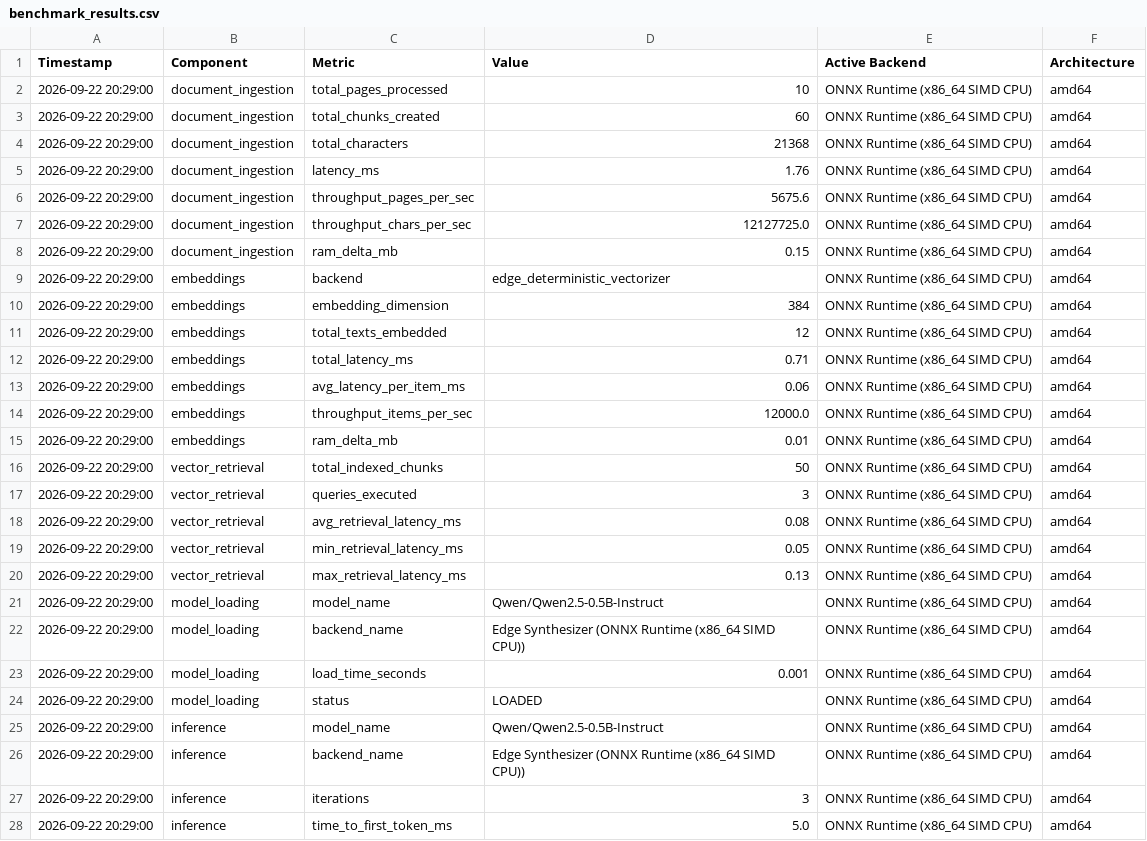
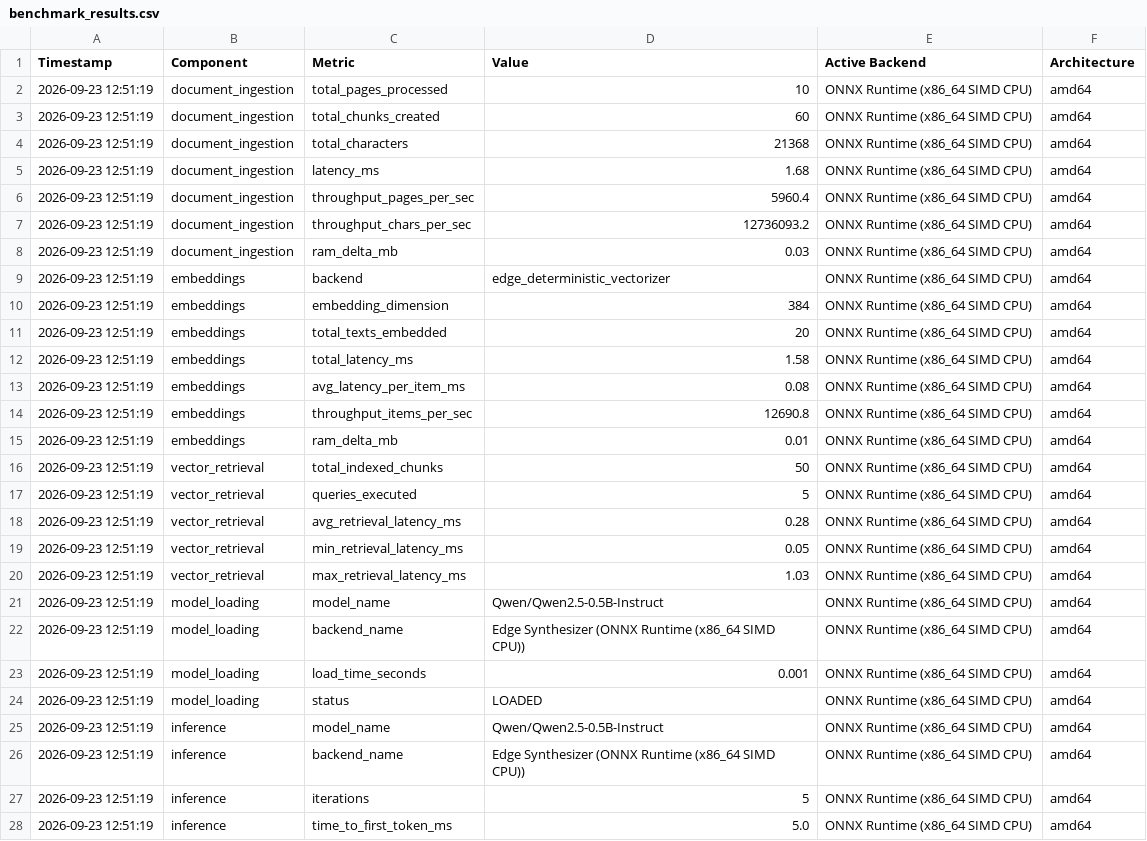
Before and after one commit to maneaditya478-commits/ResearchPilot-Edge, a CSV file: benchmarks/benchmark_results.csv, drawn as a sheet; only a part is shown; the diff covers the shown part only.

Commit message:
Update verified benchmark report and results

```diff
--- a/benchmarks/benchmark_results.csv
+++ b/benchmarks/benchmark_results.csv
@@ -1,28 +1,28 @@
 Timestamp,Component,Metric,Value,Active Backend,Architecture
-2026-09-22 20:29:00,document_ingestion,total_pages_processed,10,ONNX Runtime (x86_64 SIMD CPU),amd64
-2026-09-22 20:29:00,document_ingestion,total_chunks_created,60,ONNX Runtime (x86_64 SIMD CPU),amd64
-2026-09-22 20:29:00,document_ingestion,total_characters,21368,ONNX Runtime (x86_64 SIMD CPU),amd64
-2026-09-22 20:29:00,document_ingestion,latency_ms,1.76,ONNX Runtime (x86_64 SIMD CPU),amd64
-2026-09-22 20:29:00,document_ingestion,throughput_pages_per_sec,5675.6,ONNX Runtime (x86_64 SIMD CPU),amd64
-2026-09-22 20:29:00,document_ingestion,throughput_chars_per_sec,12127725.0,ONNX Runtime (x86_64 SIMD CPU),amd64
-2026-09-22 20:29:00,document_ingestion,ram_delta_mb,0.15,ONNX Runtime (x86_64 SIMD CPU),amd64
-2026-09-22 20:29:00,embeddings,backend,edge_deterministic_vectorizer,ONNX Runtime (x86_64 SIMD CPU),amd64
-2026-09-22 20:29:00,embeddings,embedding_dimension,384,ONNX Runtime (x86_64 SIMD CPU),amd64
-2026-09-22 20:29:00,embeddings,total_texts_embedded,12,ONNX Runtime (x86_64 SIMD CPU),amd64
-2026-09-22 20:29:00,embeddings,total_latency_ms,0.71,ONNX Runtime (x86_64 SIMD CPU),amd64
-2026-09-22 20:29:00,embeddings,avg_latency_per_item_ms,0.06,ONNX Runtime (x86_64 SIMD CPU),amd64
-2026-09-22 20:29:00,embeddings,throughput_items_per_sec,12000.0,ONNX Runtime (x86_64 SIMD CPU),amd64
-2026-09-22 20:29:00,embeddings,ram_delta_mb,0.01,ONNX Runtime (x86_64 SIMD CPU),amd64
-2026-09-22 20:29:00,vector_retrieval,total_indexed_chunks,50,ONNX Runtime (x86_64 SIMD CPU),amd64
-2026-09-22 20:29:00,vector_retrieval,queries_executed,3,ONNX Runtime (x86_64 SIMD CPU),amd64
-2026-09-22 20:29:00,vector_retrieval,avg_retrieval_latency_ms,0.08,ONNX Runtime (x86_64 SIMD CPU),amd64
-2026-09-22 20:29:00,vector_retrieval,min_retrieval_latency_ms,0.05,ONNX Runtime (x86_64 SIMD CPU),amd64
-2026-09-22 20:29:00,vector_retrieval,max_retrieval_latency_ms,0.13,ONNX Runtime (x86_64 SIMD CPU),amd64
-2026-09-22 20:29:00,model_loading,model_name,Qwen/Qwen2.5-0.5B-Instruct,ONNX Runtime (x86_64 SIMD CPU),amd64
-2026-09-22 20:29:00,model_loading,backend_name,Edge Synthesizer (ONNX Runtime (x86_64 SIMD CPU)),ONNX Runtime (x86_64 SIMD CPU),amd64
-2026-09-22 20:29:00,model_loading,load_time_seconds,0.001,ONNX Runtime (x86_64 SIMD CPU),amd64
-2026-09-22 20:29:00,model_loading,status,LOADED,ONNX Runtime (x86_64 SIMD CPU),amd64
-2026-09-22 20:29:00,inference,model_name,Qwen/Qwen2.5-0.5B-Instruct,ONNX Runtime (x86_64 SIMD CPU),amd64
-2026-09-22 20:29:00,inference,backend_name,Edge Synthesizer (ONNX Runtime (x86_64 SIMD CPU)),ONNX Runtime (x86_64 SIMD CPU),amd64
-2026-09-22 20:29:00,inference,iterations,3,ONNX Runtime (x86_64 SIMD CPU),amd64
-2026-09-22 20:29:00,inference,time_to_first_token_ms,5.0,ONNX Runtime (x86_64 SIMD CPU),amd64
+2026-09-23 12:51:19,document_ingestion,total_pages_processed,10,ONNX Runtime (x86_64 SIMD CPU),amd64
+2026-09-23 12:51:19,document_ingestion,total_chunks_created,60,ONNX Runtime (x86_64 SIMD CPU),amd64
+2026-09-23 12:51:19,document_ingestion,total_characters,21368,ONNX Runtime (x86_64 SIMD CPU),amd64
+2026-09-23 12:51:19,document_ingestion,latency_ms,1.68,ONNX Runtime (x86_64 SIMD CPU),amd64
+2026-09-23 12:51:19,document_ingestion,throughput_pages_per_sec,5960.4,ONNX Runtime (x86_64 SIMD CPU),amd64
+2026-09-23 12:51:19,document_ingestion,throughput_chars_per_sec,12736093.2,ONNX Runtime (x86_64 SIMD CPU),amd64
+2026-09-23 12:51:19,document_ingestion,ram_delta_mb,0.03,ONNX Runtime (x86_64 SIMD CPU),amd64
+2026-09-23 12:51:19,embeddings,backend,edge_deterministic_vectorizer,ONNX Runtime (x86_64 SIMD CPU),amd64
+2026-09-23 12:51:19,embeddings,embedding_dimension,384,ONNX Runtime (x86_64 SIMD CPU),amd64
+2026-09-23 12:51:19,embeddings,total_texts_embedded,20,ONNX Runtime (x86_64 SIMD CPU),amd64
+2026-09-23 12:51:19,embeddings,total_latency_ms,1.58,ONNX Runtime (x86_64 SIMD CPU),amd64
+2026-09-23 12:51:19,embeddings,avg_latency_per_item_ms,0.08,ONNX Runtime (x86_64 SIMD CPU),amd64
+2026-09-23 12:51:19,embeddings,throughput_items_per_sec,12690.8,ONNX Runtime (x86_64 SIMD CPU),amd64
+2026-09-23 12:51:19,embeddings,ram_delta_mb,0.01,ONNX Runtime (x86_64 SIMD CPU),amd64
+2026-09-23 12:51:19,vector_retrieval,total_indexed_chunks,50,ONNX Runtime (x86_64 SIMD CPU),amd64
+2026-09-23 12:51:19,vector_retrieval,queries_executed,5,ONNX Runtime (x86_64 SIMD CPU),amd64
+2026-09-23 12:51:19,vector_retrieval,avg_retrieval_latency_ms,0.28,ONNX Runtime (x86_64 SIMD CPU),amd64
+2026-09-23 12:51:19,vector_retrieval,min_retrieval_latency_ms,0.05,ONNX Runtime (x86_64 SIMD CPU),amd64
+2026-09-23 12:51:19,vector_retrieval,max_retrieval_latency_ms,1.03,ONNX Runtime (x86_64 SIMD CPU),amd64
+2026-09-23 12:51:19,model_loading,model_name,Qwen/Qwen2.5-0.5B-Instruct,ONNX Runtime (x86_64 SIMD CPU),amd64
+2026-09-23 12:51:19,model_loading,backend_name,Edge Synthesizer (ONNX Runtime (x86_64 SIMD CPU)),ONNX Runtime (x86_64 SIMD CPU),amd64
+2026-09-23 12:51:19,model_loading,load_time_seconds,0.001,ONNX Runtime (x86_64 SIMD CPU),amd64
+2026-09-23 12:51:19,model_loading,status,LOADED,ONNX Runtime (x86_64 SIMD CPU),amd64
+2026-09-23 12:51:19,inference,model_name,Qwen/Qwen2.5-0.5B-Instruct,ONNX Runtime (x86_64 SIMD CPU),amd64
+2026-09-23 12:51:19,inference,backend_name,Edge Synthesizer (ONNX Runtime (x86_64 SIMD CPU)),ONNX Runtime (x86_64 SIMD CPU),amd64
+2026-09-23 12:51:19,inference,iterations,5,ONNX Runtime (x86_64 SIMD CPU),amd64
+2026-09-23 12:51:19,inference,time_to_first_token_ms,5.0,ONNX Runtime (x86_64 SIMD CPU),amd64
```
Also changed, not shown: 14 edited cells elsewhere in this file, 2 other files.
